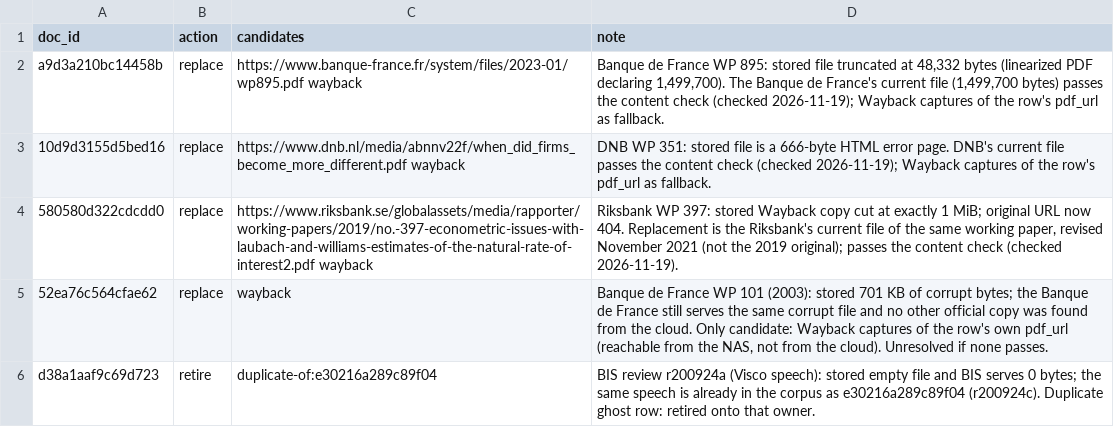
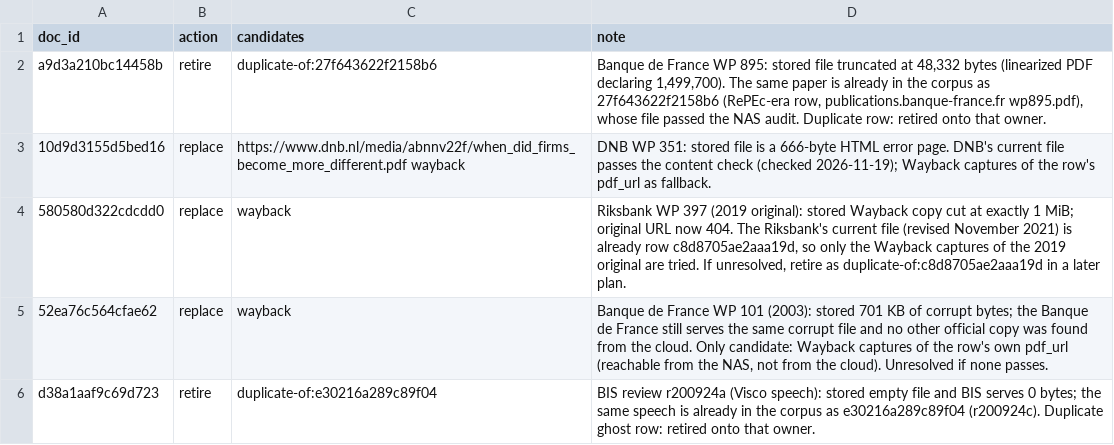
Before and after one commit to MyOpenFund/central-bank-corpus, a CSV file: deploy/plans/2026-11-19-audit-pdfs.csv, drawn as a sheet.

Commit message:
replace-artifact: review fixes (duplicate candidates, shared files, history, plan rows)
- A passing candidate whose bytes another row owns is noted in `tried`
  and the search goes on; duplicate-of:<doc_id> (the first seen) only
  when no candidate wins.
- Shared files: retire refuses when the retired file is the owner's file
  (samefile, hard links included); replace refuses when another row
  points at the same resolved file; a doc_id present twice in the
  manifests is refused up front, and a merge count other than 1 is
  reported precisely.
- artifact_replaced is a history list (a legacy dict becomes its first
  entry); the plan is read as utf-8-sig, doc_ids and owner ids stripped
  and lowercased; the report CSV is written row by row, so a killed run
  leaves a partial report.
- Plan: WP 895 (a9d3a210bc14458b) is retired onto 27f643622f2158b6, the
  same paper already in the corpus; Riksbank WP 397 (580580d322cdcdd0)
  tries only the Wayback captures of the 2019 original, since the 2021
  revision is already row c8d8705ae2aaa19d. A test checks every plan
  doc_id and owner against the committed manifests.

```diff
--- a/deploy/plans/2026-11-19-audit-pdfs.csv
+++ b/deploy/plans/2026-11-19-audit-pdfs.csv
@@ -1,5 +1,5 @@
 doc_id,action,candidates,note
-a9d3a210bc14458b,replace,https://www.banque-france.fr/system/files/2023-01/wp895.pdf wayback,"Banque de France WP 895: stored file truncated at 48,332 bytes (linearized PDF declaring 1,499,700). The Banque de France's current file (1,499,700 bytes) passes the content check (checked 2026-11-19); Wayback captures of the row's pdf_url as fallback."
+a9d3a210bc14458b,retire,duplicate-of:27f643622f2158b6,"Banque de France WP 895: stored file truncated at 48,332 bytes (linearized PDF declaring 1,499,700). The same paper is already in the corpus as 27f643622f2158b6 (RePEc-era row, publications.banque-france.fr wp895.pdf), whose file passed the NAS audit. Duplicate row: retired onto that owner."
 10d9d3155d5bed16,replace,https://www.dnb.nl/media/abnnv22f/when_did_firms_become_more_different.pdf wayback,DNB WP 351: stored file is a 666-byte HTML error page. DNB's current file passes the content check (checked 2026-11-19); Wayback captures of the row's pdf_url as fallback.
-580580d322cdcdd0,replace,https://www.riksbank.se/globalassets/media/rapporter/working-papers/2019/no.-397-econometric-issues-with-laubach-and-williams-estimates-of-the-natural-rate-of-interest2.pdf wayback,"Riksbank WP 397: stored Wayback copy cut at exactly 1 MiB; original URL now 404. Replacement is the Riksbank's current file of the same working paper, revised November 2021 (not the 2019 original); passes the content check (checked 2026-11-19)."
+580580d322cdcdd0,replace,wayback,"Riksbank WP 397 (2019 original): stored Wayback copy cut at exactly 1 MiB; original URL now 404. The Riksbank's current file (revised November 2021) is already row c8d8705ae2aaa19d, so only the Wayback captures of the 2019 original are tried. If unresolved, retire as duplicate-of:c8d8705ae2aaa19d in a later plan."
 52ea76c564cfae62,replace,wayback,"Banque de France WP 101 (2003): stored 701 KB of corrupt bytes; the Banque de France still serves the same corrupt file and no other official copy was found from the cloud. Only candidate: Wayback captures of the row's own pdf_url (reachable from the NAS, not from the cloud). Unresolved if none passes."
```
Also changed, not shown: 2 other files.
